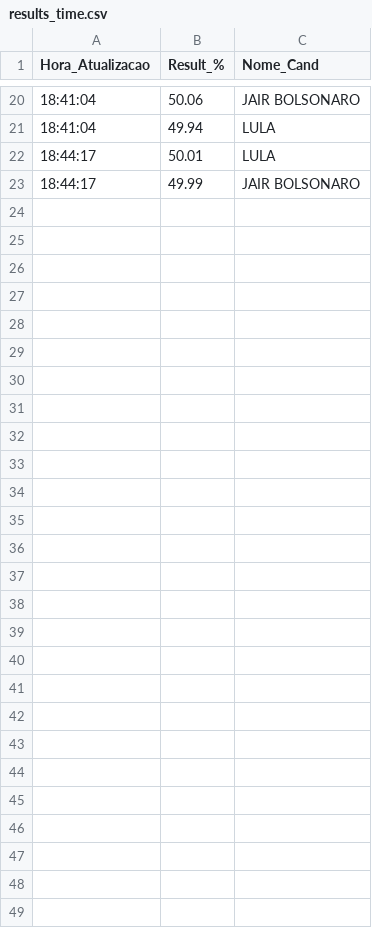
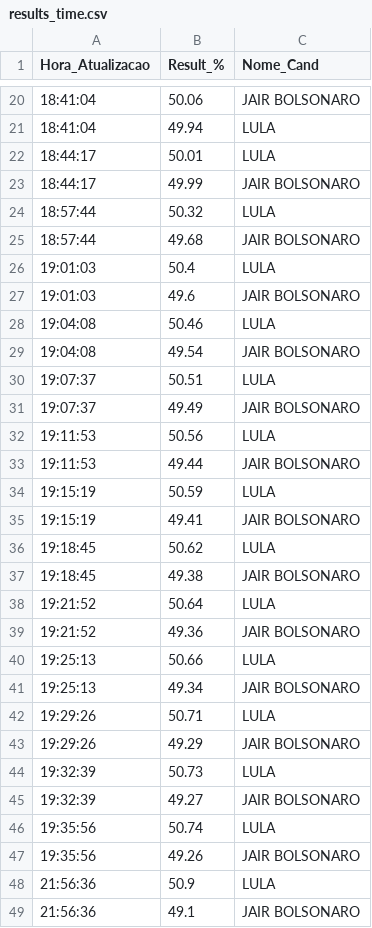
Before and after one commit to sabinorsp/dashboard_eleicoes_2022_r, a CSV file: data/results_time.csv, drawn as a sheet; only a part is shown, gaps mark what is left out.

```diff
--- a/data/results_time.csv
+++ b/data/results_time.csv
@@ -23 +23,27 @@ Hora_Atualizacao,Result_%,Nome_Cand
 18:44:17,49.99,JAIR BOLSONARO
+18:57:44,50.32,LULA
+18:57:44,49.68,JAIR BOLSONARO
+19:01:03,50.4,LULA
+19:01:03,49.6,JAIR BOLSONARO
+19:04:08,50.46,LULA
+19:04:08,49.54,JAIR BOLSONARO
+19:07:37,50.51,LULA
+19:07:37,49.49,JAIR BOLSONARO
+19:11:53,50.56,LULA
+19:11:53,49.44,JAIR BOLSONARO
+19:15:19,50.59,LULA
+19:15:19,49.41,JAIR BOLSONARO
+19:18:45,50.62,LULA
+19:18:45,49.38,JAIR BOLSONARO
+19:21:52,50.64,LULA
+19:21:52,49.36,JAIR BOLSONARO
+19:25:13,50.66,LULA
+19:25:13,49.34,JAIR BOLSONARO
+19:29:26,50.71,LULA
+19:29:26,49.29,JAIR BOLSONARO
+19:32:39,50.73,LULA
+19:32:39,49.27,JAIR BOLSONARO
+19:35:56,50.74,LULA
+19:35:56,49.26,JAIR BOLSONARO
+21:56:36,50.9,LULA
+21:56:36,49.1,JAIR BOLSONARO
```
Also changed, not shown: data/df_geral.csv, data/df_primeiro.csv, 4 other files.
